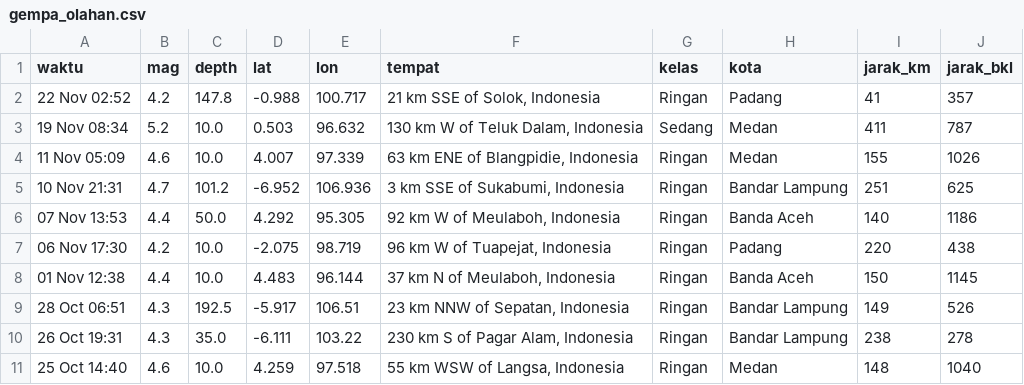
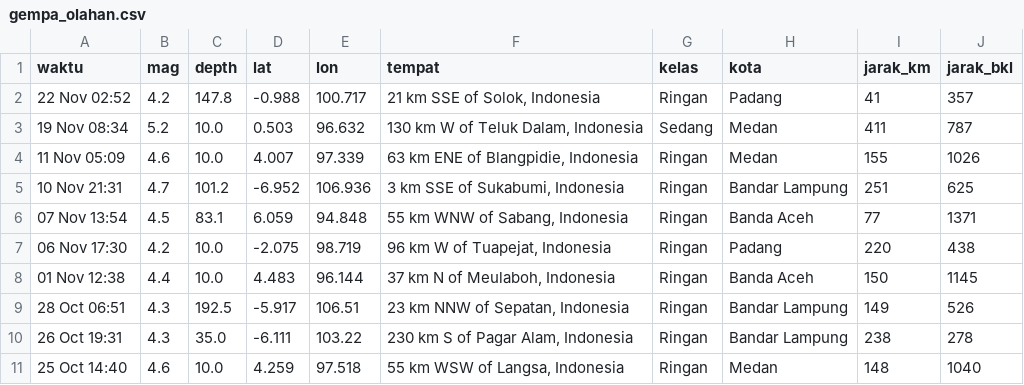
Before and after one commit to krbara/studi-kasus-gis-gempa, a CSV file: docs/gempa_olahan.csv, drawn as a sheet.

```diff
--- a/docs/gempa_olahan.csv
+++ b/docs/gempa_olahan.csv
@@ -5,3 +5,3 @@ waktu,mag,depth,lat,lon,tempat,kelas,kota,jarak_km,jarak_bkl
 10 Nov 21:31,4.7,101.2,-6.952,106.936,"3 km SSE of Sukabumi, Indonesia",Ringan,Bandar Lampung,251,625
-07 Nov 13:53,4.4,50.0,4.292,95.305,"92 km W of Meulaboh, Indonesia",Ringan,Banda Aceh,140,1186
+07 Nov 13:54,4.5,83.1,6.059,94.848,"55 km WNW of Sabang, Indonesia",Ringan,Banda Aceh,77,1371
 06 Nov 17:30,4.2,10.0,-2.075,98.719,"96 km W of Tuapejat, Indonesia",Ringan,Padang,220,438
```
Also changed, not shown: 1 other file.
